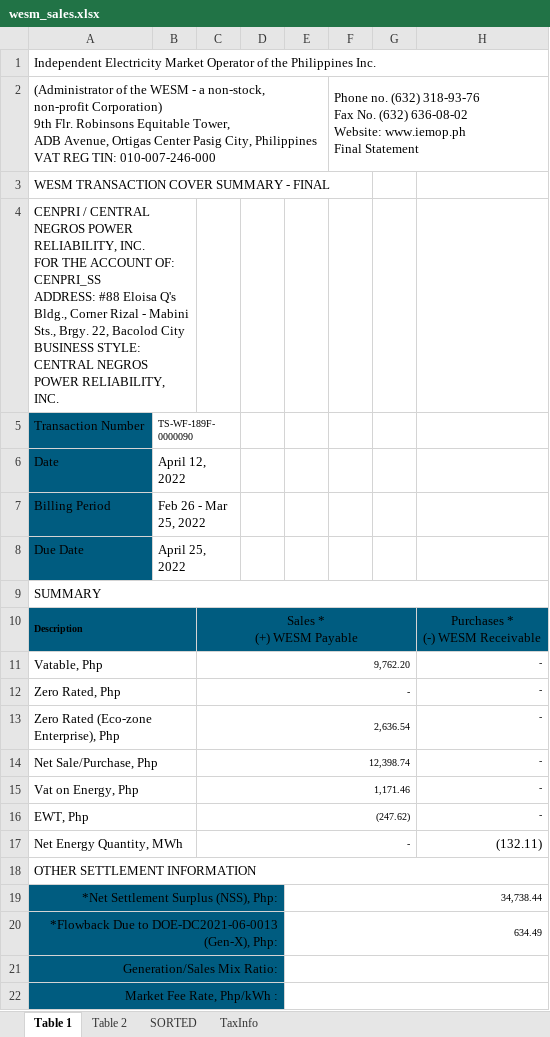
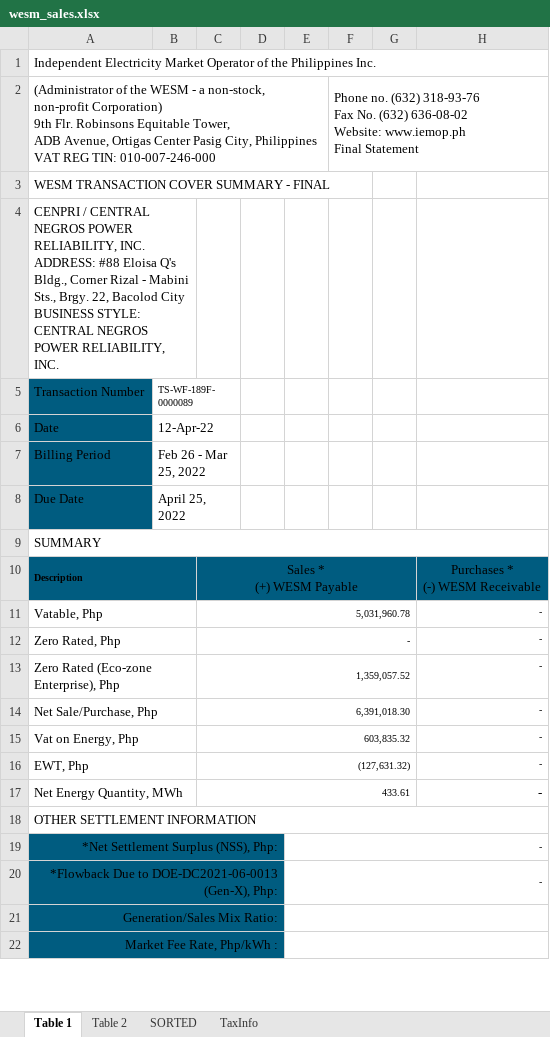
Before and after one commit to JonahBenares/accounting, an Excel workbook: uploads/excel/wesm_sales.xlsx, sheet Table 1, drawn as a sheet; only a part is shown; values as stored, in another font and other column widths than the file's, no borders; charts and pictures not drawn; ↵ is a line break in a cell; the diff names each change by its address in the sheet, - before the commit and + after, or states it on an @@ line.

```diff
--- a/uploads/excel/wesm_sales.xlsx (sheet Table 1)
+++ b/uploads/excel/wesm_sales.xlsx (sheet Table 1)
-A4: …RELIABILITY, INC. ↵ FOR THE ACCOUNT OF: CENPRI_SS ↵ ADDRESS: #88…
+A4: …RELIABILITY, INC. ↵ ADDRESS: #88…
-B5: TS-WF-189F-0000090
+B5: TS-WF-189F-0000089
-B6: April 12, 2022
+B6: 12-Apr-22
-C11: 9,762.20
+C11: 5,031,960.78
-C13: 2,636.54
+C13: 1,359,057.52
-C14: 12,398.74
+C14: 6,391,018.30
-C15: 1,171.46
+C15: 603,835.32
-C16: (247.62)
+C16: (127,631.32)
-C17: -
+C17: 433.61
-H17: (132.11)
+H17: -
-E19: 34,738.44
+E19: -
-E20: 634.49
+E20: -
```
Also changed, not shown: sheet Table 2, sheet SORTED, sheet TaxInfo, formulas that keep their value, hidden cells, 1 other file.
